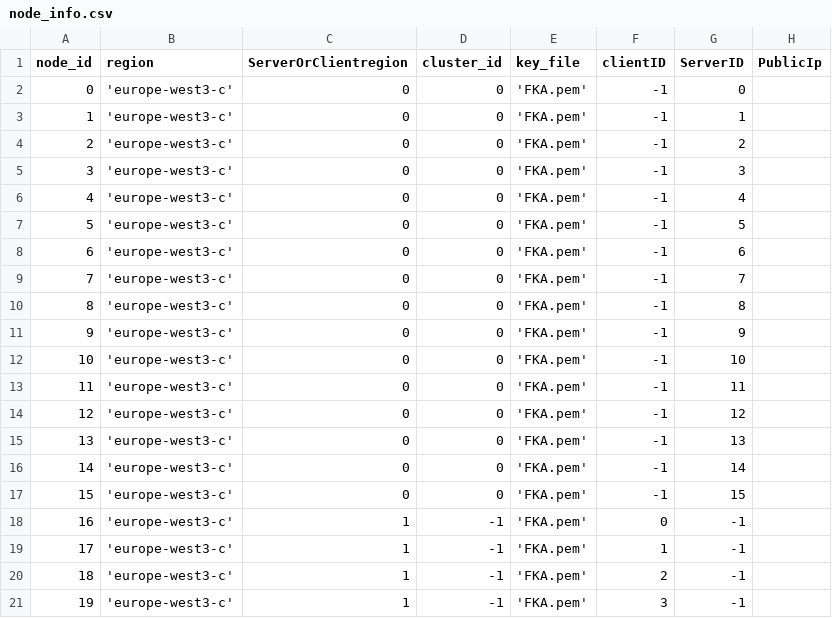
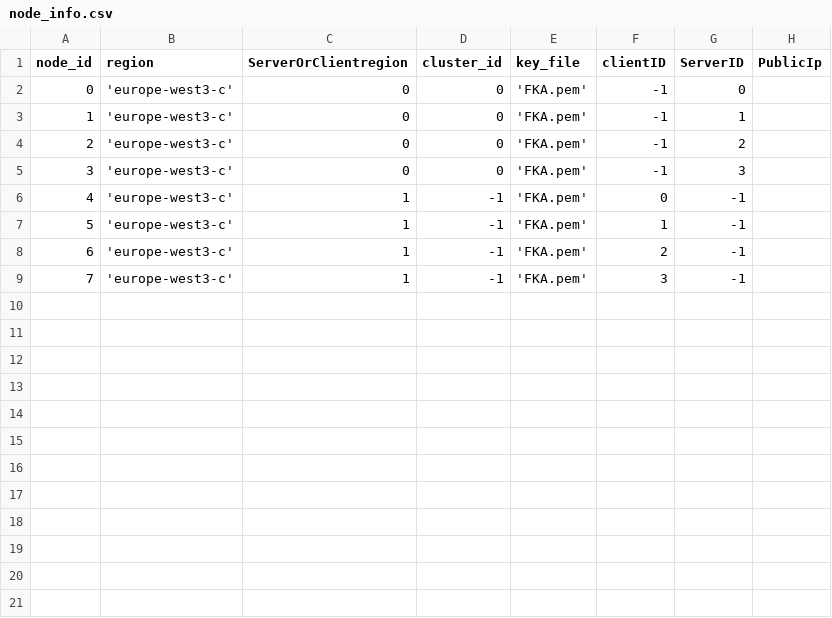
Before and after one commit to draznm/hotstuffO, a CSV file: scripts/deploy/node_info.csv, drawn as a sheet; removed rows and columns are numbered as before the commit, all else as after; the diff names each change by its address in the sheet, - before the commit and + after, or states it on an @@ line.

```diff
--- a/scripts/deploy/node_info.csv
+++ b/scripts/deploy/node_info.csv
-row 6: 4 | 'europe-west3-c' | 0 | 0 | 'FKA.pem' | -1 | 4
-row 7: 5 | 'europe-west3-c' | 0 | 0 | 'FKA.pem' | -1 | 5
-row 8: 6 | 'europe-west3-c' | 0 | 0 | 'FKA.pem' | -1 | 6
-row 9: 7 | 'europe-west3-c' | 0 | 0 | 'FKA.pem' | -1 | 7
-row 10: 8 | 'europe-west3-c' | 0 | 0 | 'FKA.pem' | -1 | 8
-row 11: 9 | 'europe-west3-c' | 0 | 0 | 'FKA.pem' | -1 | 9
-row 12: 10 | 'europe-west3-c' | 0 | 0 | 'FKA.pem' | -1 | 10
-row 13: 11 | 'europe-west3-c' | 0 | 0 | 'FKA.pem' | -1 | 11
-row 14: 12 | 'europe-west3-c' | 0 | 0 | 'FKA.pem' | -1 | 12
-row 15: 13 | 'europe-west3-c' | 0 | 0 | 'FKA.pem' | -1 | 13
-row 16: 14 | 'europe-west3-c' | 0 | 0 | 'FKA.pem' | -1 | 14
-row 17: 15 | 'europe-west3-c' | 0 | 0 | 'FKA.pem' | -1 | 15
@@ column A (node_id) renumbered from row 6 down @@
```
Also changed, not shown: 38 other files.
